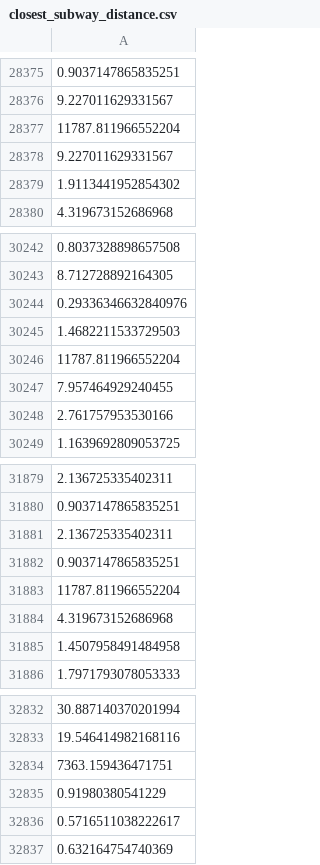
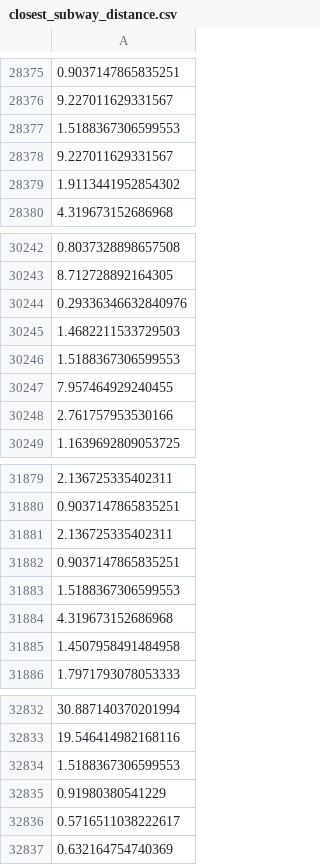
Before and after one commit to Olaussen/TDT4173_group69, a CSV file: src/closest_subway_distance.csv, drawn as a sheet; only a part is shown, gaps mark what is left out; the diff covers the shown part only; the diff names each change by its address in the sheet, - before the commit and + after, or states it on an @@ line.

```diff
--- a/src/closest_subway_distance.csv
+++ b/src/closest_subway_distance.csv
-A28377: 11787.811966552204
+A28377: 1.5188367306599553
-A30246: 11787.811966552204
+A30246: 1.5188367306599553
-A31883: 11787.811966552204
+A31883: 1.5188367306599553
-A32834: 7363.159436471751
+A32834: 1.5188367306599553
```
Also changed, not shown: 5 edited cells elsewhere in this file, 4 other files.
